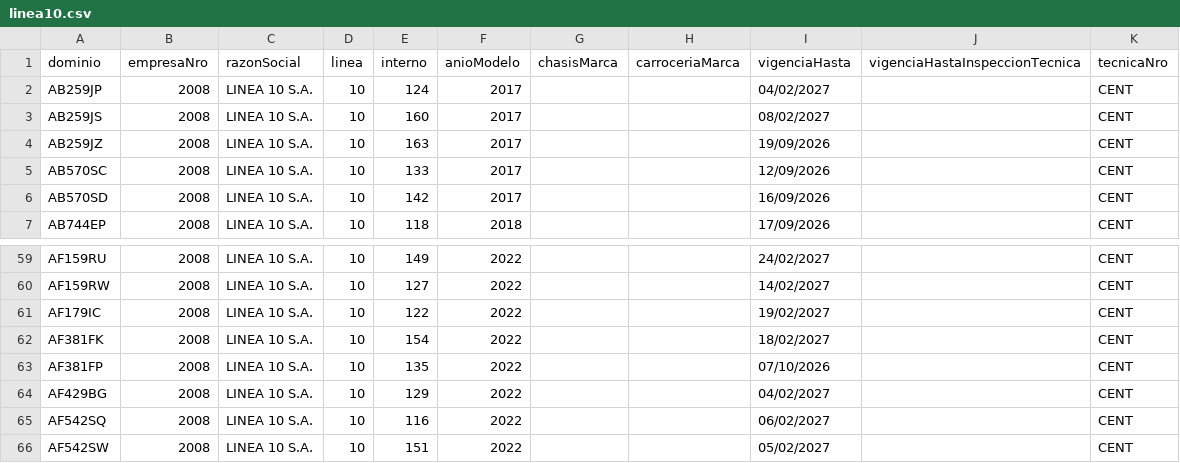
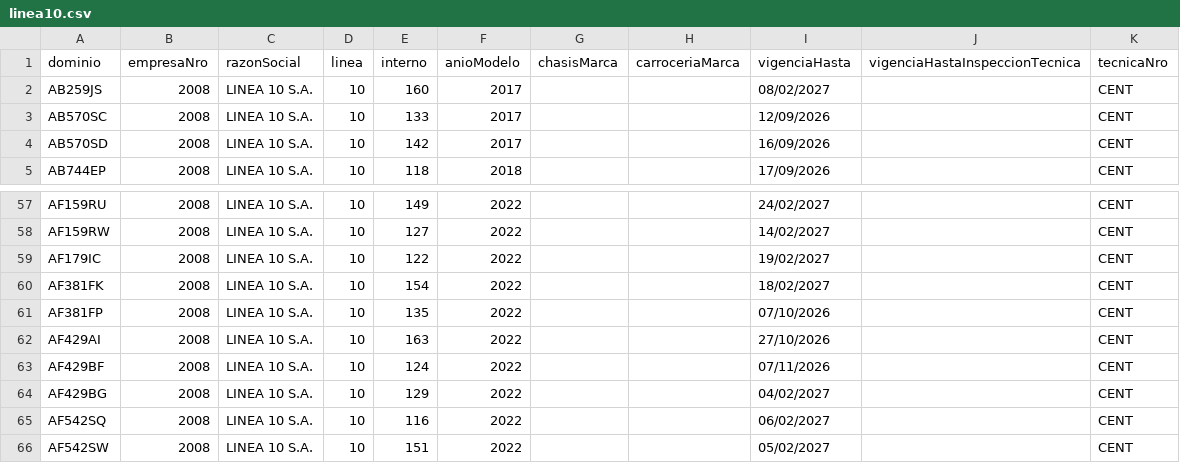
Before and after one commit to SanLean17/parque-movil-ftr, a CSV file: parques/linea10.csv, drawn as a sheet; only a part is shown, gaps mark what is left out; removed rows and columns are numbered as before the commit, all else as after; the diff names each change by its address in the sheet, - before the commit and + after, or states it on an @@ line.

Commit message:
Auto-actualización de parques CNRT [skip ci]

```diff
--- a/parques/linea10.csv
+++ b/parques/linea10.csv
-row 2: AB259JP | 2008 | LINEA 10 S.A. | 10 | 124 | 2017 |  |  | 04/02/2027 |  | CENT
-row 4: AB259JZ | 2008 | LINEA 10 S.A. | 10 | 163 | 2017 |  |  | 19/09/2026 |  | CENT
+row 62: AF429AI | 2008 | LINEA 10 S.A. | 10 | 163 | 2022 |  |  | 27/10/2026 |  | CENT
+row 63: AF429BF | 2008 | LINEA 10 S.A. | 10 | 124 | 2022 |  |  | 07/11/2026 |  | CENT
```
Also changed, not shown: parques/linea168.csv, parques/linea180.csv, 28 other files.
